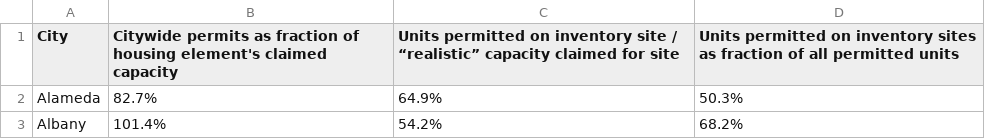
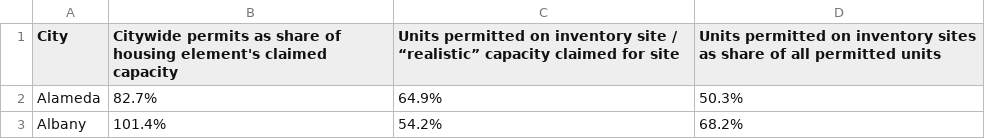
Before and after one commit to YIMBYdata/housing-elements, a CSV file: results/table_a2.csv, drawn as a sheet; only a part is shown.

Commit message:
Update table_a2.csv

```diff
--- a/results/table_a2.csv
+++ b/results/table_a2.csv
@@ -1,2 +1,2 @@
-City,Citywide permits as fraction of housing element's claimed capacity, Units permitted on inventory site / “realistic” capacity claimed for site, Units permitted on inventory sites as fraction of all permitted units
+City,Citywide permits as share of housing element's claimed capacity, Units permitted on inventory site / “realistic” capacity claimed for site, Units permitted on inventory sites as share of all permitted units
 Alameda,82.7%,64.9%,50.3%
```
